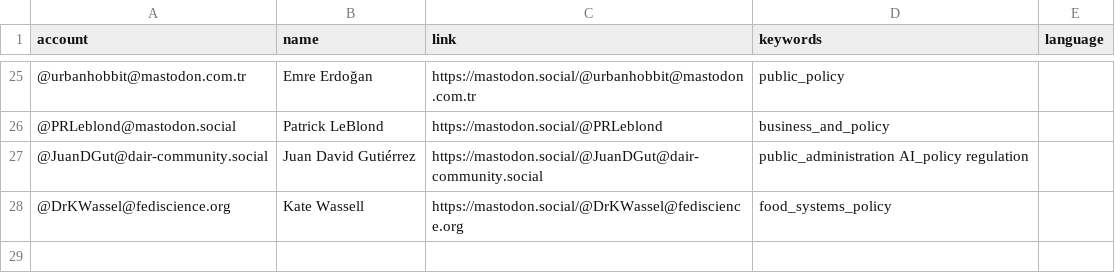
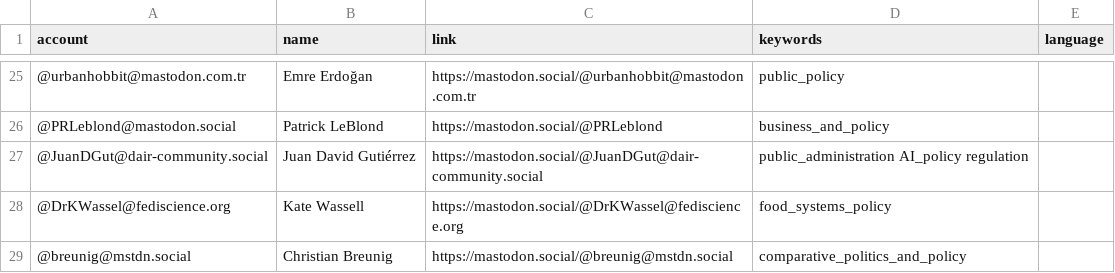
Before and after one commit to howlettm/Mastodon-Policy, a CSV file: resources/users.csv, drawn as a sheet; only a part is shown, gaps mark what is left out; the diff names each change by its address in the sheet, - before the commit and + after, or states it on an @@ line.

Commit message:
Update users.csv

```diff
--- a/resources/users.csv
+++ b/resources/users.csv
+row 29: @breunig@mstdn.social | Christian Breunig | https://mastodon.social/@breunig@mstdn.social | comparative_politics_and_policy
```
